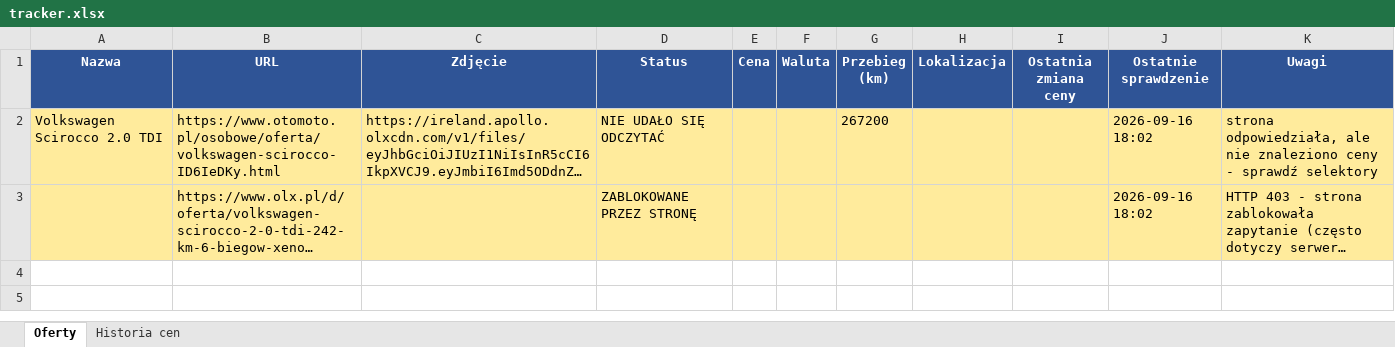
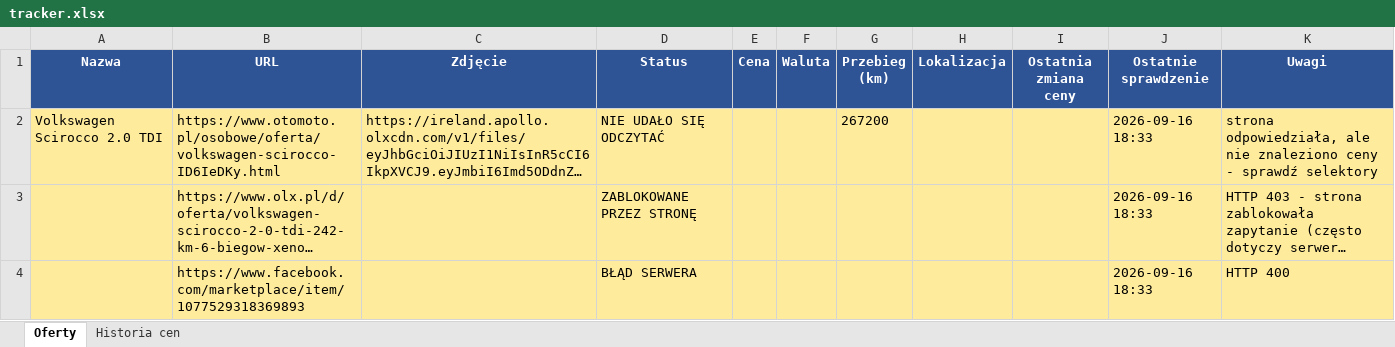
Before and after one commit to ziom124/carmonitorautocheckv2, an Excel workbook: tracker.xlsx, sheet Oferty, drawn as a sheet; long unchanged cells end in …; values as stored, in another font and other column widths than the file's, no borders; the diff names each change by its address in the sheet, - before the commit and + after, or states it on an @@ line.

```diff
--- a/tracker.xlsx (sheet Oferty)
+++ b/tracker.xlsx (sheet Oferty)
-J2:J3 (Ostatnie sprawdzenie): 2026-09-16 18:02
+J2:J3 (Ostatnie sprawdzenie): 2026-09-16 18:33
+row 4:  | https://www.facebook.com/marketplace/item/1077529318369893 |  | BŁĄD SERWERA |  |  |  |  |  | 2026-09-16 18:33 | HTTP 400
```
Also changed, not shown: 2 other files.
